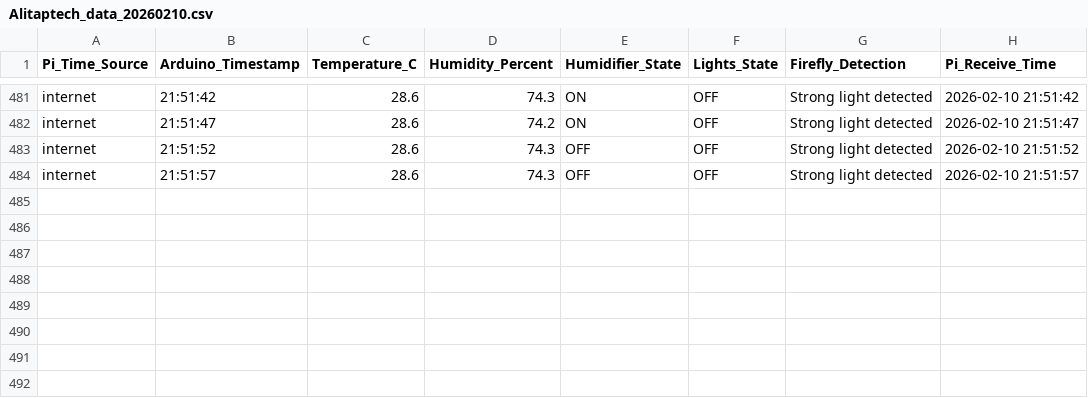
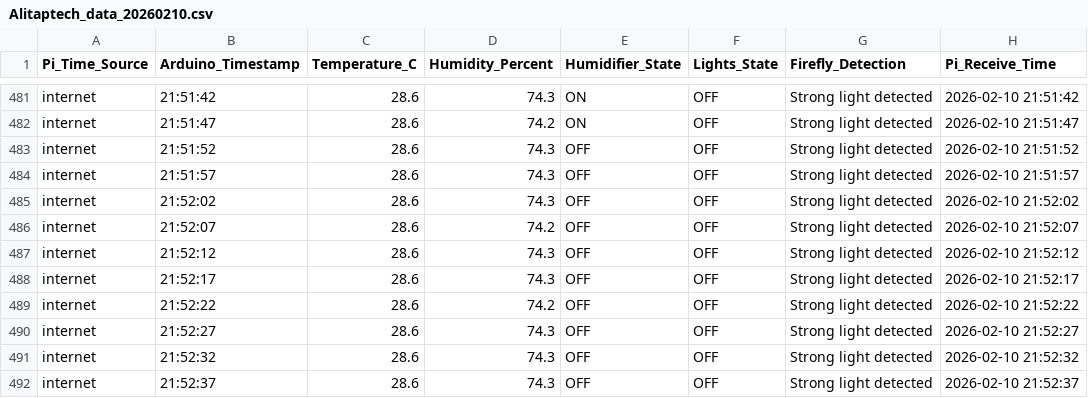
Before and after one commit to Alitaptech/firefly-data, a CSV file: data/Alitaptech_data_20260210.csv, drawn as a sheet; only a part is shown, gaps mark what is left out; the diff names each change by its address in the sheet, - before the commit and + after, or states it on an @@ line.

Commit message:
Data update 2026-02-10 21:52:41 - 1 file(s) changed

```diff
--- a/data/Alitaptech_data_20260210.csv
+++ b/data/Alitaptech_data_20260210.csv
+row 485: internet | 21:52:02 | 28.6 | 74.3 | OFF | OFF | Strong light detected | 2026-02-10 21:52:02
+row 486: internet | 21:52:07 | 28.6 | 74.2 | OFF | OFF | Strong light detected | 2026-02-10 21:52:07
+row 487: internet | 21:52:12 | 28.6 | 74.3 | OFF | OFF | Strong light detected | 2026-02-10 21:52:12
+row 488: internet | 21:52:17 | 28.6 | 74.3 | OFF | OFF | Strong light detected | 2026-02-10 21:52:17
+row 489: internet | 21:52:22 | 28.6 | 74.2 | OFF | OFF | Strong light detected | 2026-02-10 21:52:22
+row 490: internet | 21:52:27 | 28.6 | 74.3 | OFF | OFF | Strong light detected | 2026-02-10 21:52:27
+row 491: internet | 21:52:32 | 28.6 | 74.3 | OFF | OFF | Strong light detected | 2026-02-10 21:52:32
+row 492: internet | 21:52:37 | 28.6 | 74.3 | OFF | OFF | Strong light detected | 2026-02-10 21:52:37
```
